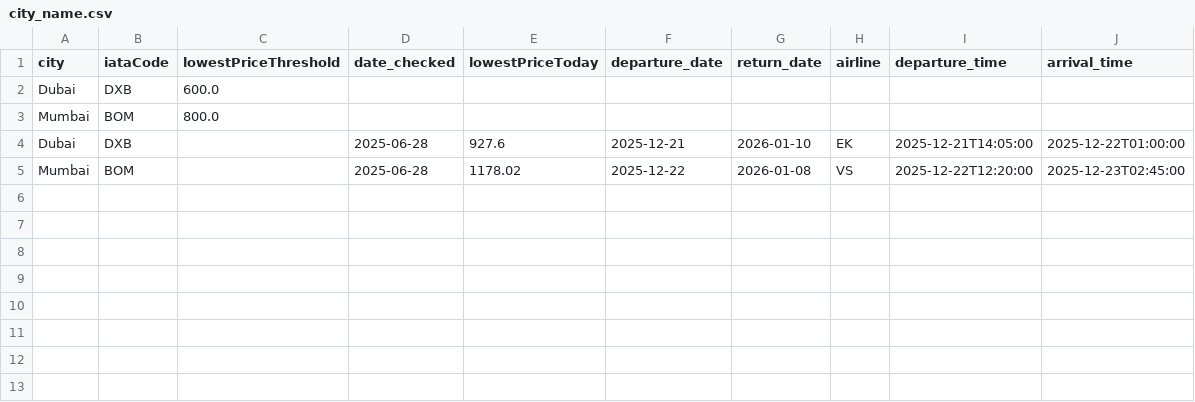
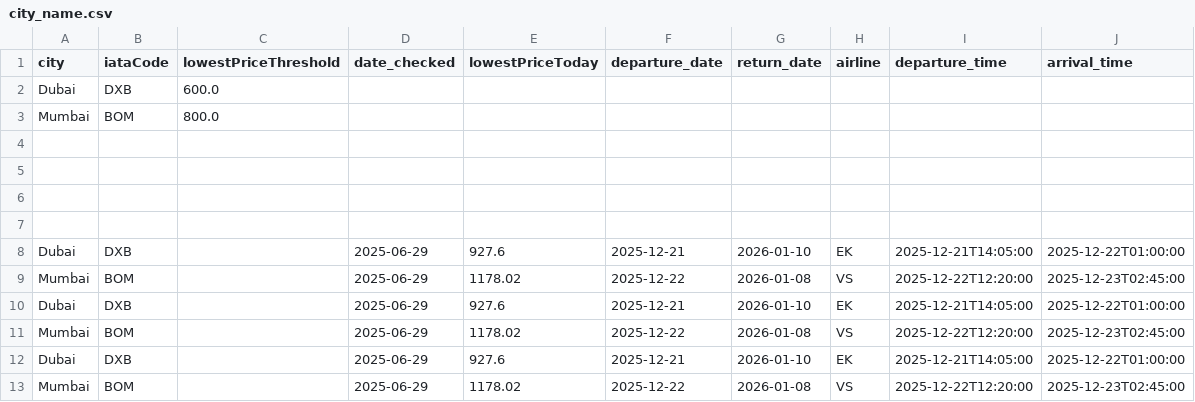
Before and after one commit to aseemTRANS/flight_tracker, a CSV file: city_name.csv, drawn as a sheet.

```diff
--- a/city_name.csv
+++ b/city_name.csv
@@ -3,3 +3,11 @@ Dubai,DXB,600.0,,,,,,,
 Mumbai,BOM,800.0,,,,,,,
-Dubai,DXB,,2025-06-28,927.6,2025-12-21,2026-01-10,EK,2025-12-21T14:05:00,2025-12-22T01:00:00
-Mumbai,BOM,,2025-06-28,1178.02,2025-12-22,2026-01-08,VS,2025-12-22T12:20:00,2025-12-23T02:45:00
+,,,,,,,,,
+,,,,,,,,,
+,,,,,,,,,
+,,,,,,,,,
+Dubai,DXB,,2025-06-29,927.6,2025-12-21,2026-01-10,EK,2025-12-21T14:05:00,2025-12-22T01:00:00
+Mumbai,BOM,,2025-06-29,1178.02,2025-12-22,2026-01-08,VS,2025-12-22T12:20:00,2025-12-23T02:45:00
+Dubai,DXB,,2025-06-29,927.6,2025-12-21,2026-01-10,EK,2025-12-21T14:05:00,2025-12-22T01:00:00
+Mumbai,BOM,,2025-06-29,1178.02,2025-12-22,2026-01-08,VS,2025-12-22T12:20:00,2025-12-23T02:45:00
+Dubai,DXB,,2025-06-29,927.6,2025-12-21,2026-01-10,EK,2025-12-21T14:05:00,2025-12-22T01:00:00
+Mumbai,BOM,,2025-06-29,1178.02,2025-12-22,2026-01-08,VS,2025-12-22T12:20:00,2025-12-23T02:45:00
```
Also changed, not shown: 4 other files.
